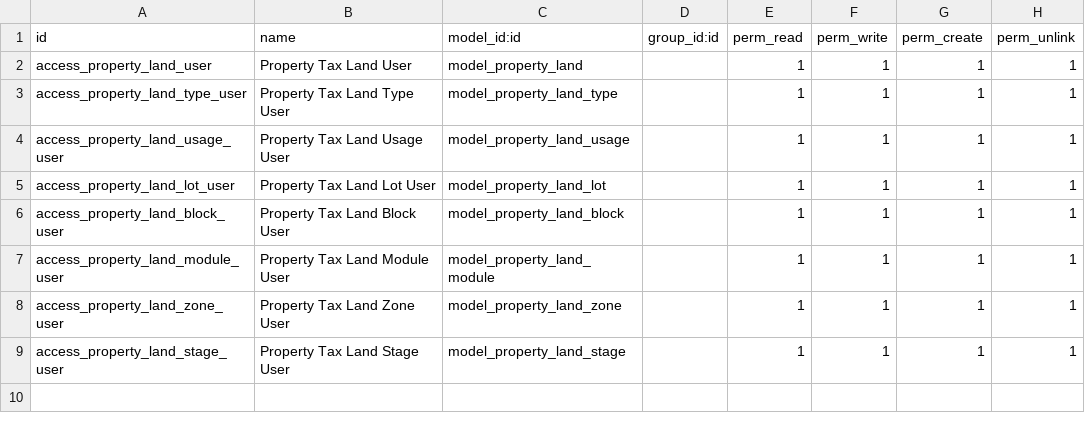
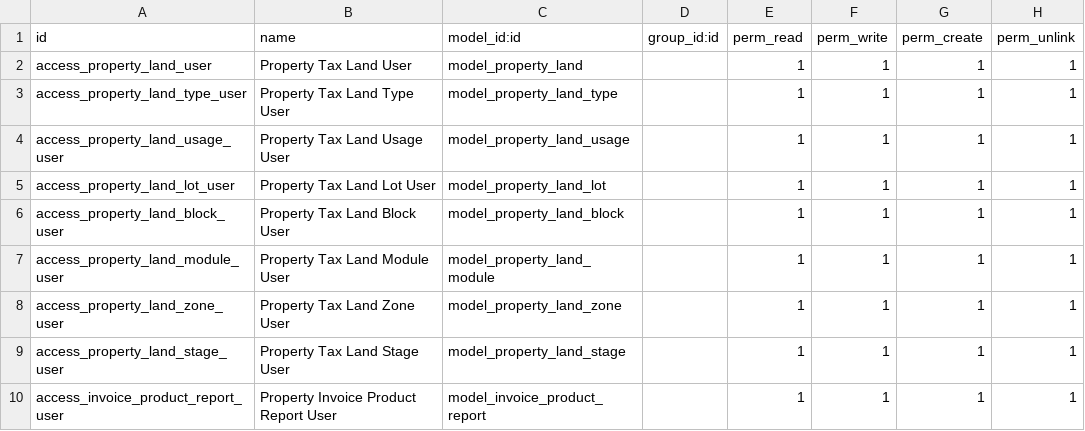
Before and after one commit to popsolutions/vertical-municipality, a CSV file: property_base/security/ir.model.access.csv, drawn as a sheet.

Commit message:
task:253 - Recibo de pagamento de fatura
Acrescentado o relató
report_invoice_document_property

```diff
--- a/property_base/security/ir.model.access.csv
+++ b/property_base/security/ir.model.access.csv
@@ -9 +9,2 @@ access_property_land_zone_user,Property Tax Land Zone User,model_property_land_z
 access_property_land_stage_user,Property Tax Land Stage User,model_property_land_stage,,1,1,1,1
+access_invoice_product_report_user,Property Invoice Product Report User,model_invoice_product_report,,1,1,1,1
```
Also changed, not shown: 3 other files.
